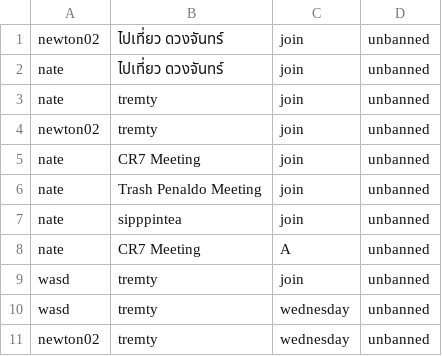
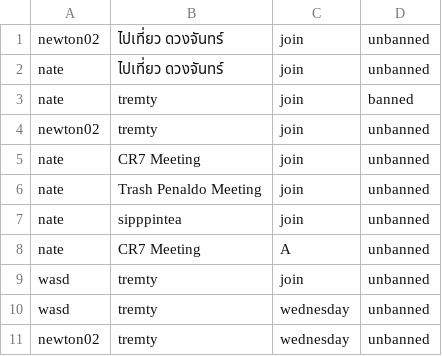
Before and after one commit to GustPK/TofuEvent, a CSV file: data/participant.csv, drawn as a sheet.

```diff
--- a/data/participant.csv
+++ b/data/participant.csv
@@ -2,3 +2,3 @@ newton02,ไปเที่ยว ดวงจันทร์,join,unbanned
 nate,ไปเที่ยว ดวงจันทร์,join,unbanned
-nate,tremty,join,unbanned
+nate,tremty,join,banned
 newton02,tremty,join,unbanned
```
Also changed, not shown: data/Account.csv, 14 other files.
